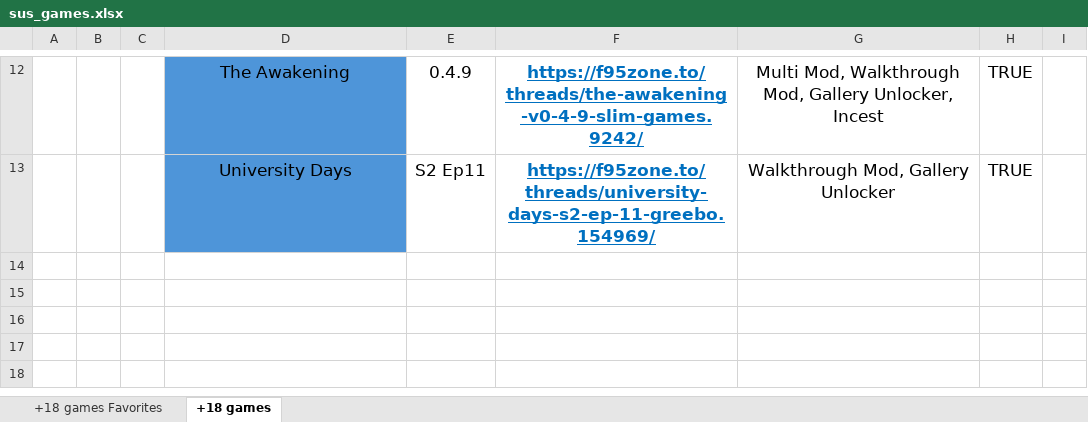
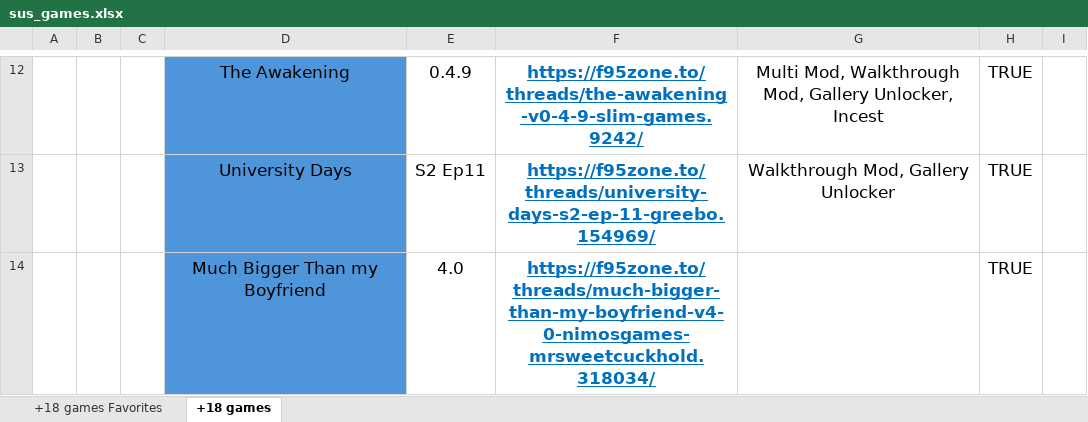
Before and after one commit to choukpop/choukpop-games-saves, an Excel workbook: Utility Apps/sus_games.xlsx, sheet +18 games, drawn as a sheet; only a part is shown, gaps mark what is left out; values as stored, in another font and other column widths than the file's, no borders; the diff names each change by its address in the sheet, - before the commit and + after, or states it on an @@ line.

```diff
--- a/Utility Apps/sus_games.xlsx (sheet +18 games)
+++ b/Utility Apps/sus_games.xlsx (sheet +18 games)
+row 14:  |  |  | Much Bigger Than my Boyfriend | 4.0 | https://f95zone.to/threads/much-bigger-than-my-boyfriend-v4-0-nimosgames-mrsweetcuckhold.318034/ |  | TRUE
```
Also changed, not shown: sheet +18 games Favorites, Utility Apps/animes.xlsx, 13 other files.
